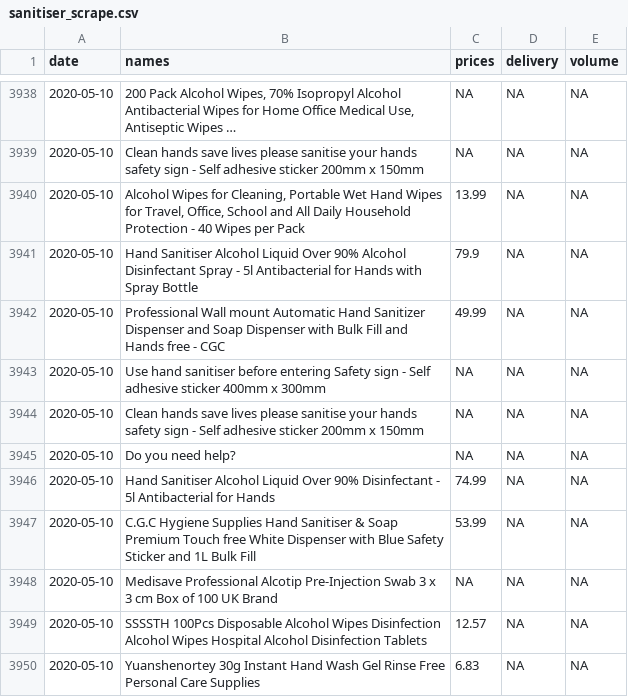
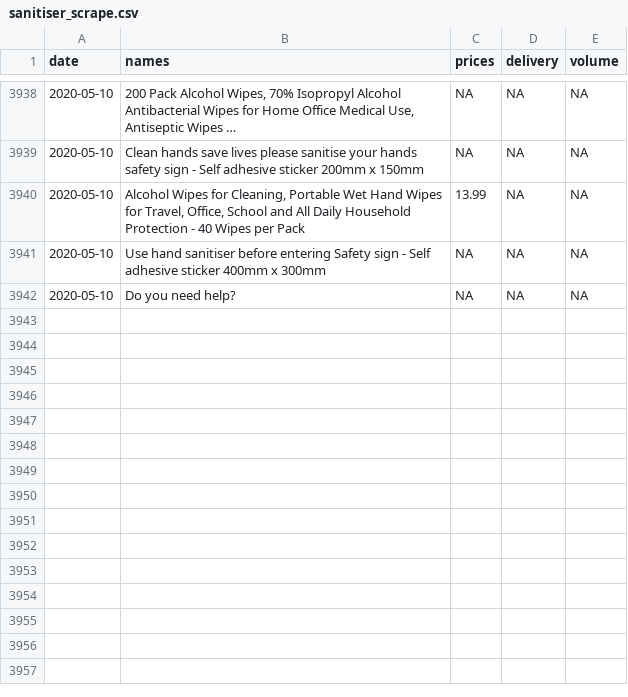
Before and after one commit to MHWauben/sanitiser_prices, a CSV file: data/sanitiser_scrape.csv, drawn as a sheet; only a part is shown, gaps mark what is left out; the diff names each change by its address in the sheet, - before the commit and + after, or states it on an @@ line.

```diff
--- a/data/sanitiser_scrape.csv
+++ b/data/sanitiser_scrape.csv
-row 3941: 2020-05-10 | Hand Sanitiser Alcohol Liquid Over 90% Alcohol Disinfectant Spray - 5l Antibacterial for Hands with Spray Bottle | 79.9 | NA | NA
-row 3942: 2020-05-10 | Professional Wall mount Automatic Hand Sanitizer Dispenser and Soap Dispenser with Bulk Fill and Hands free - CGC | 49.99 | NA | NA
-row 3944: 2020-05-10 | Clean hands save lives please sanitise your hands safety sign - Self adhesive sticker 200mm x 150mm | NA | NA | NA
-row 3946: 2020-05-10 | Hand Sanitiser Alcohol Liquid Over 90% Disinfectant - 5l Antibacterial for Hands | 74.99 | NA | NA
-row 3947: 2020-05-10 | C.G.C Hygiene Supplies Hand Sanitiser & Soap Premium Touch free White Dispenser with Blue Safety Sticker and 1L Bulk Fill | 53.99 | NA | NA
-row 3948: 2020-05-10 | Medisave Professional Alcotip Pre-Injection Swab 3 x 3 cm Box of 100 UK Brand | NA | NA | NA
-row 3949: 2020-05-10 | SSSSTH 100Pcs Disposable Alcohol Wipes Disinfection Alcohol Wipes Hospital Alcohol Disinfection Tablets | 12.57 | NA | NA
-row 3950: 2020-05-10 | Yuanshenortey 30g Instant Hand Wash Gel Rinse Free Personal Care Supplies | 6.83 | NA | NA
```
